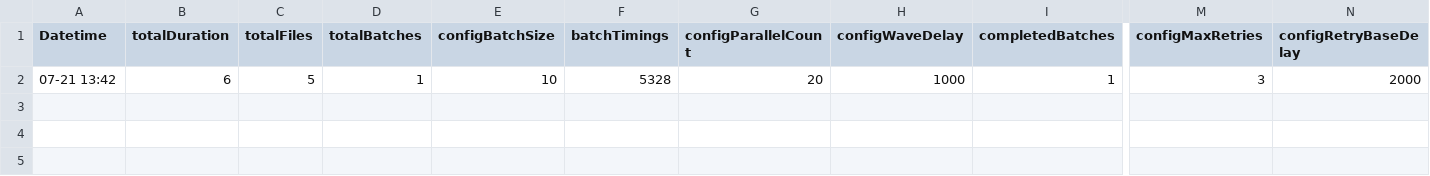
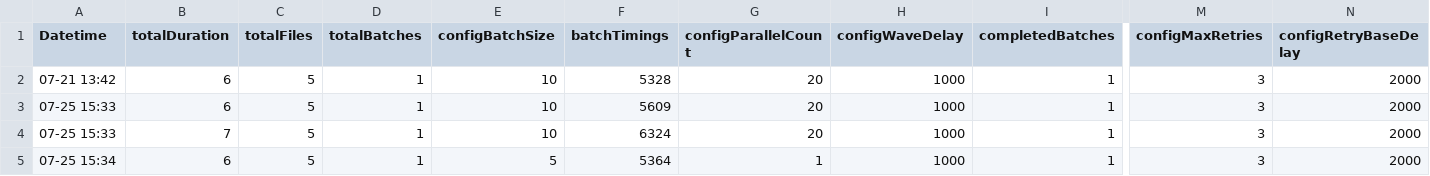
Before and after one commit to simonscmap/cmap-node-api, a CSV file: batch-test/batch-performance-metrics.csv, drawn as a sheet; only a part is shown, gaps mark what is left out; rows hold the shown columns only; the diff names each change by its address in the sheet, - before the commit and + after, or states it on an @@ line.

```diff
--- a/batch-test/batch-performance-metrics.csv
+++ b/batch-test/batch-performance-metrics.csv
+row 3: 07-25 15:33 | 6 | 5 | 1 | 10 | 5609 | 20 | 1000 | 1 | 3 | 2000
+row 4: 07-25 15:33 | 7 | 5 | 1 | 10 | 6324 | 20 | 1000 | 1 | 3 | 2000
+row 5: 07-25 15:34 | 6 | 5 | 1 | 5 | 5364 | 1 | 1000 | 1 | 3 | 2000
```
Also changed, not shown: 6 other files.
